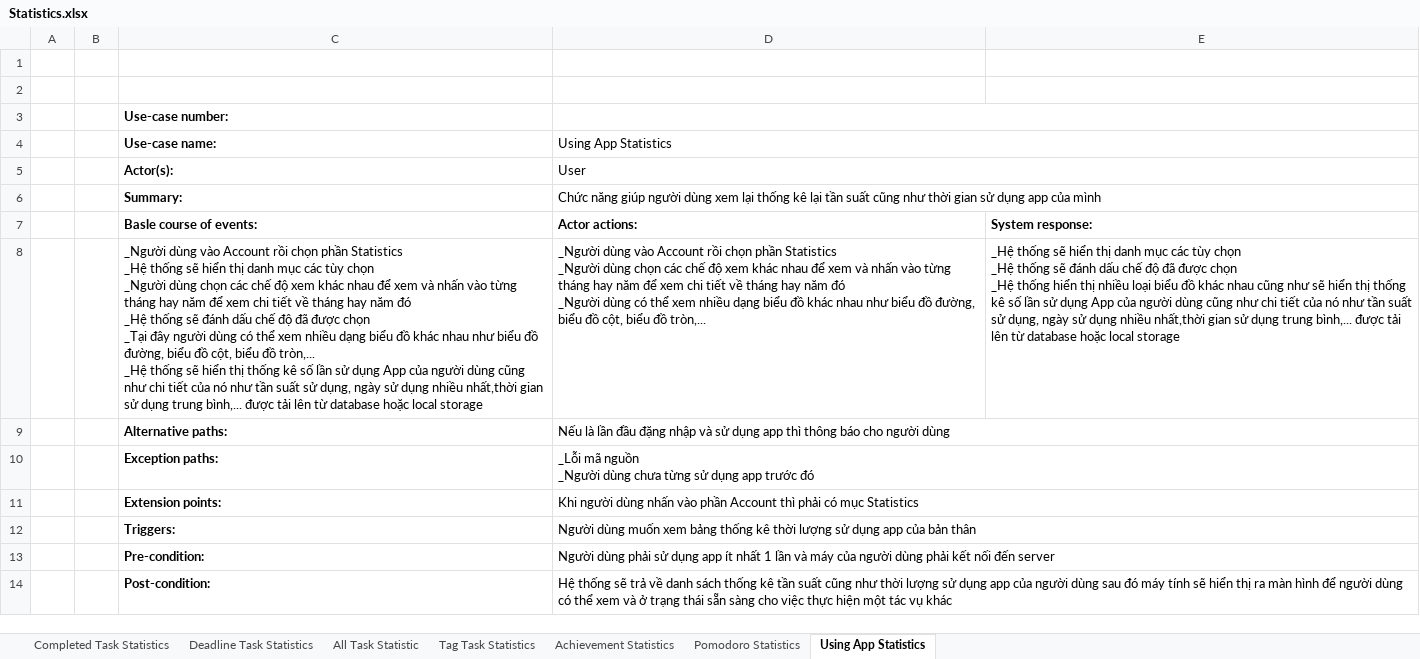
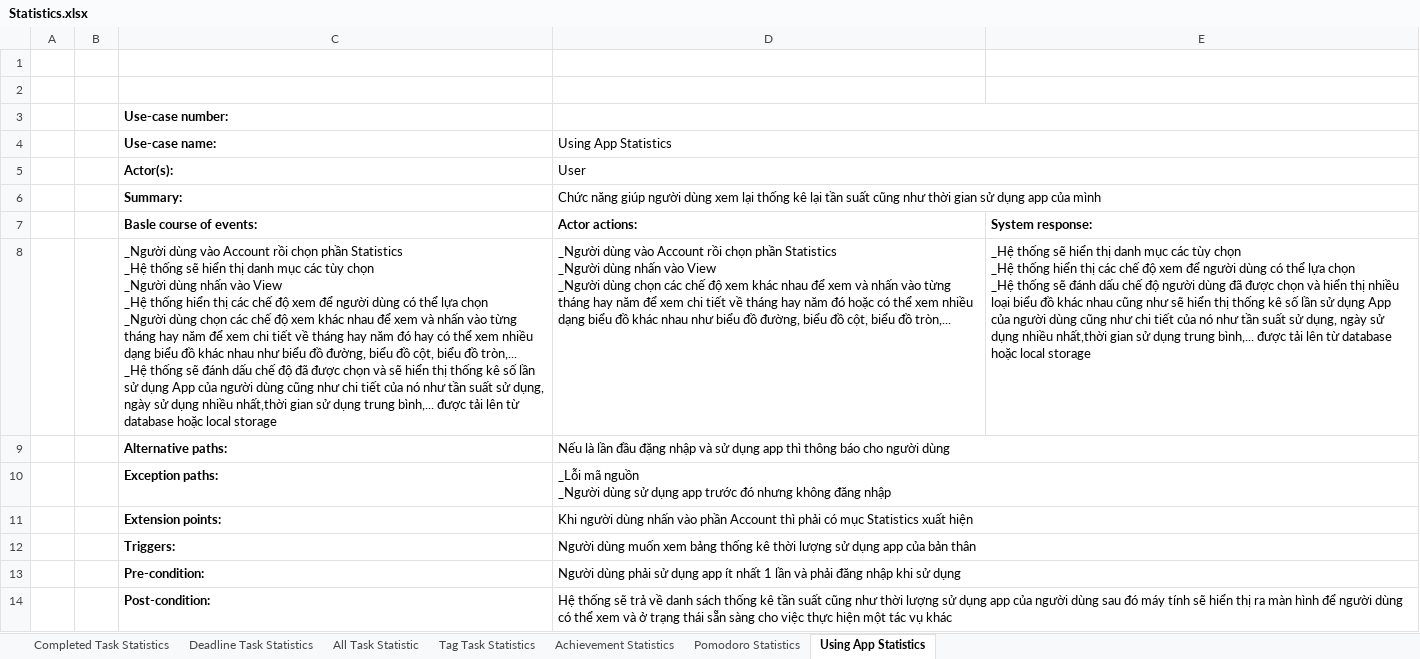
Before and after one commit to Merevoli-DatLuu/To-Do-App, an Excel workbook: ToDoApp-Doc/Document/Diagram/UseCase/Statistics/Statistics.xlsx, sheet Using App Statistics, drawn as a sheet; values as stored, in another font and other column widths than the file's, no borders; ↵ is a line break in a cell; the diff names each change by its address in the sheet, - before the commit and + after, or states it on an @@ line.

Commit message:
[Modified] : UseCase doc

```diff
--- a/ToDoApp-Doc/Document/Diagram/UseCase/Statistics/Statistics.xlsx (sheet Using App Statistics)
+++ b/ToDoApp-Doc/Document/Diagram/UseCase/Statistics/Statistics.xlsx (sheet Using App Statistics)
-C8 (Use-case name:): …_Người dùng chọn các chế độ xem khác nhau để xem và nhấn vào từng tháng hay năm để xem chi tiết về tháng hay năm đó ↵ _Hệ thống sẽ đánh dấu chế độ đã được chọn ↵ _Tại đây người dùng có thể xem nhiều dạng biểu đồ khác nhau như biểu đồ đường, biểu đồ cột, biểu đồ tròn,... ↵ _Hệ thống sẽ hiển…
+C8 (Use-case name:): …_Người dùng nhấn vào View ↵ _Hệ thống hiển thị các chế độ xem để người dùng có thể lựa chọn ↵ _Người dùng chọn các chế độ xem khác nhau để xem và nhấn vào từng tháng hay năm để xem chi tiết về tháng hay năm đó hay có thể xem nhiều dạng biểu đồ khác nhau như biểu đồ đường, biểu đồ cột, biểu đồ tròn,... ↵ _Hệ thống sẽ đánh dấu chế độ đã được chọn và sẽ hiển…
-D8 (Using App Statistics): …_Người dùng chọn các chế độ xem khác nhau để xem và nhấn vào từng tháng hay năm để xem chi tiết về tháng hay năm đó ↵ _Người dùng có thể…
+D8 (Using App Statistics): …_Người dùng nhấn vào View ↵ _Người dùng chọn các chế độ xem khác nhau để xem và nhấn vào từng tháng hay năm để xem chi tiết về tháng hay năm đó hoặc có thể…
-E8: …_Hệ thống sẽ đánh dấu chế độ đã được chọn ↵ _Hệ thống hiển thị…
+E8: …_Hệ thống hiển thị các chế độ xem để người dùng có thể lựa chọn ↵ _Hệ thống sẽ đánh dấu chế độ người dùng đã được chọn và hiển thị…
-D10 (Using App Statistics): …_Người dùng chưa từng sử dụng app trước đó
+D10 (Using App Statistics): …_Người dùng sử dụng app trước đó nhưng không đăng nhập
-D11 (Using App Statistics): …mục Statistics
+D11 (Using App Statistics): …mục Statistics xuất hiện
-D13 (Using App Statistics): …lần và máy của người dùng phải kết nối đến server
+D13 (Using App Statistics): …lần và phải đăng nhập khi sử dụng
```
Also changed, not shown: sheet Pomodoro Statistics, sheet Tag Task Statistics, sheet All Task Statistic, sheet Achievement Statistics, sheet Deadline Task Statistics, sheet Completed Task Statistics, ToDoApp-Doc/Document/Diagram/UseCase/Achievement/Achievement.xlsx.
